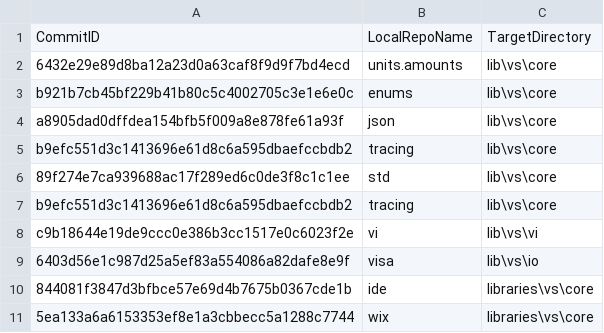
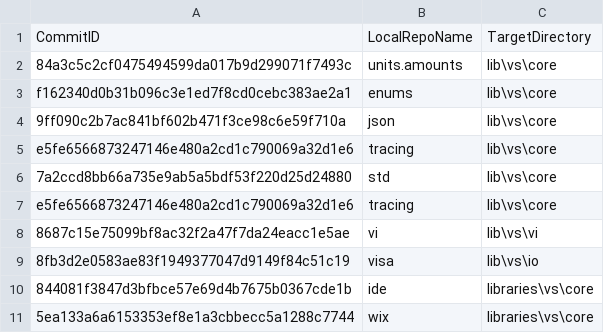
Before and after one commit to ATECoder/dn.vi.ivi, a CSV file: externalReposCommits.csv, drawn as a sheet.

```diff
--- a/externalReposCommits.csv
+++ b/externalReposCommits.csv
@@ -1,10 +1,10 @@
 CommitID,LocalRepoName,TargetDirectory
-6432e29e89d8ba12a23d0a63caf8f9d9f7bd4ecd,units.amounts,lib\vs\core
-b921b7cb45bf229b41b80c5c4002705c3e1e6e0c,enums,lib\vs\core
-a8905dad0dffdea154bfb5f009a8e878fe61a93f,json,lib\vs\core
-b9efc551d3c1413696e61d8c6a595dbaefccbdb2,tracing,lib\vs\core
-89f274e7ca939688ac17f289ed6c0de3f8c1c1ee,std,lib\vs\core
-b9efc551d3c1413696e61d8c6a595dbaefccbdb2,tracing,lib\vs\core
-c9b18644e19de9ccc0e386b3cc1517e0c6023f2e,vi,lib\vs\vi
-6403d56e1c987d25a5ef83a554086a82dafe8e9f,visa,lib\vs\io
+84a3c5c2cf0475494599da017b9d299071f7493c,units.amounts,lib\vs\core
+f162340d0b31b096c3e1ed7f8cd0cebc383ae2a1,enums,lib\vs\core
+9ff090c2b7ac841bf602b471f3ce98c6e59f710a,json,lib\vs\core
+e5fe6566873247146e480a2cd1c790069a32d1e6,tracing,lib\vs\core
+7a2ccd8bb66a735e9ab5a5bdf53f220d25d24880,std,lib\vs\core
+e5fe6566873247146e480a2cd1c790069a32d1e6,tracing,lib\vs\core
+8687c15e75099bf8ac32f2a47f7da24eacc1e5ae,vi,lib\vs\vi
+8fb3d2e0583ae83f1949377047d9149f84c51c19,visa,lib\vs\io
 844081f3847d3bfbce57e69d4b7675b0367cde1b,ide,libraries\vs\core
```
Also changed, not shown: 9 other files.
